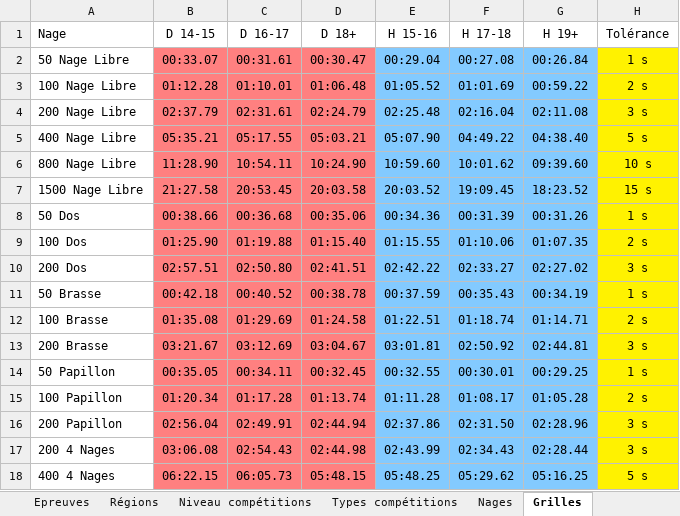
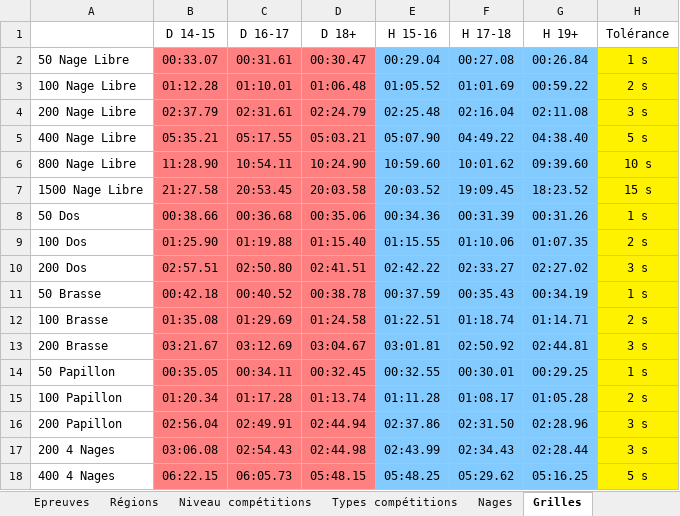
Before and after one commit to dricair/officiels, an Excel workbook: Officiels.xlsx, sheet Grilles, drawn as a sheet; values as stored, in another font and other column widths than the file's, no borders; the diff names each change by its address in the sheet, - before the commit and + after, or states it on an @@ line.

```diff
--- a/Officiels.xlsx (sheet Grilles)
+++ b/Officiels.xlsx (sheet Grilles)
-A1: Nage
+A1: (empty)
```
Also changed, not shown: sheet Types compétitions.
